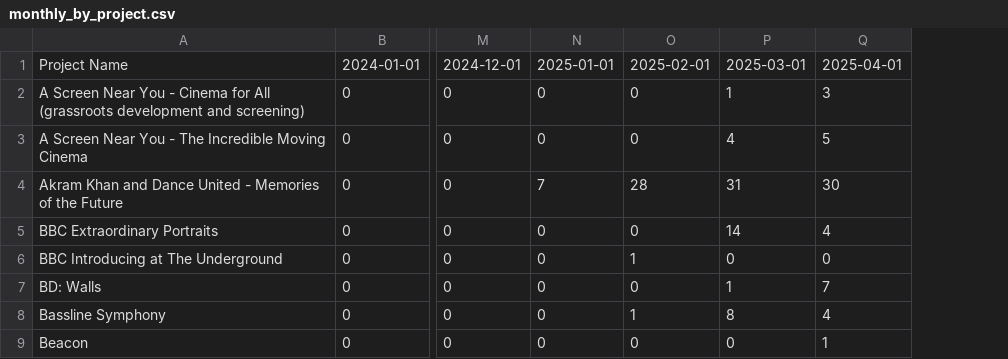
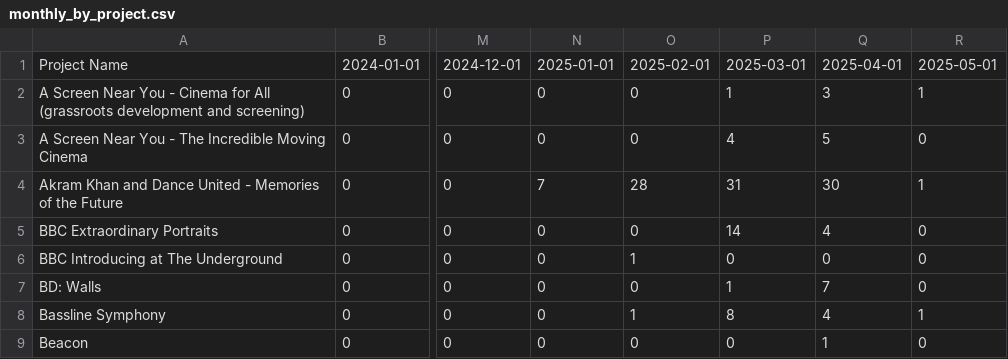
Before and after one commit to open-innovations/bradford-2025, a CSV file: src/themes/programme/_data/events/monthly_by_project.csv, drawn as a sheet; only a part is shown, gaps mark what is left out; the diff names each change by its address in the sheet, - before the commit and + after, or states it on an @@ line.

```diff
--- a/src/themes/programme/_data/events/monthly_by_project.csv
+++ b/src/themes/programme/_data/events/monthly_by_project.csv
+column R, rows 1-9: 2025-05-01 | 1 | 0 | 1 | 0 | 0 | 0 | 1 | 0
```
Also changed, not shown: src/themes/programme/_data/events/monthly_breakdown.csv, src/themes/programme/_data/events/total_by_month.csv, 19 other files.
